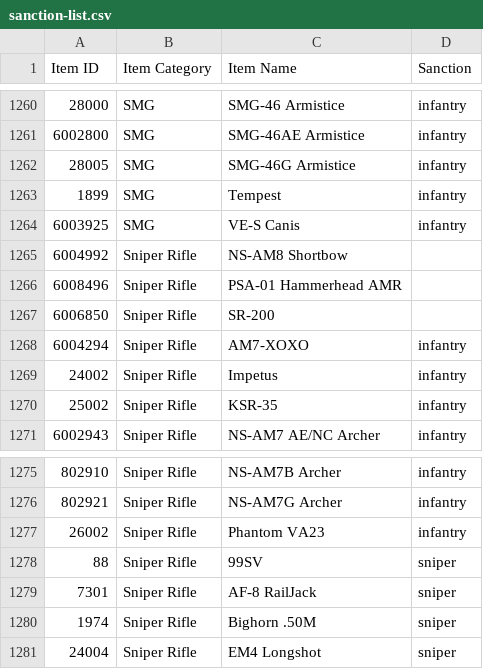
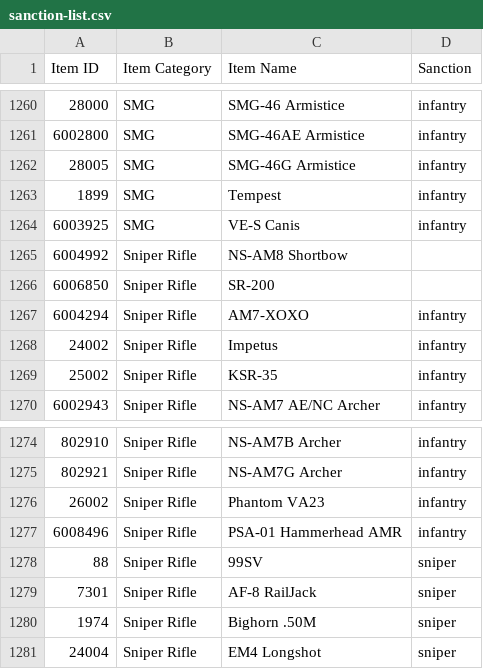
Before and after one commit to cooltrain7/Planetside-2-API-Tracker, a CSV file: Weapons/community-review/sanction-list.csv, drawn as a sheet; only a part is shown, gaps mark what is left out.

```diff
--- a/Weapons/community-review/sanction-list.csv
+++ b/Weapons/community-review/sanction-list.csv
@@ -1265,3 +1265,2 @@
 6004992,Sniper Rifle,NS-AM8 Shortbow,
-6008496,Sniper Rifle,PSA-01 Hammerhead AMR,
 6006850,Sniper Rifle,SR-200,
@@ -1277,2 +1276,3 @@
 26002,Sniper Rifle,Phantom VA23,infantry
+6008496,Sniper Rifle,PSA-01 Hammerhead AMR,infantry
 88,Sniper Rifle,99SV,sniper
```
Also changed, not shown: Weapons/community-review/sanction-list-machine.csv.
